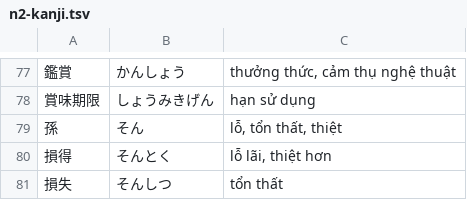
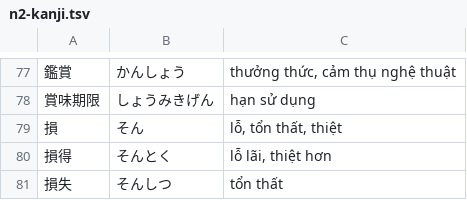
Before and after one commit to vqh-quanghuy/jlpt-n2-practice, a TSV file: data/n2-kanji.tsv, drawn as a sheet; only a part is shown, gaps mark what is left out; the diff names each change by its address in the sheet, - before the commit and + after, or states it on an @@ line.

Commit message:
fix kanji word

```diff
--- a/data/n2-kanji.tsv
+++ b/data/n2-kanji.tsv
-A79: 孫
+A79: 損
```
